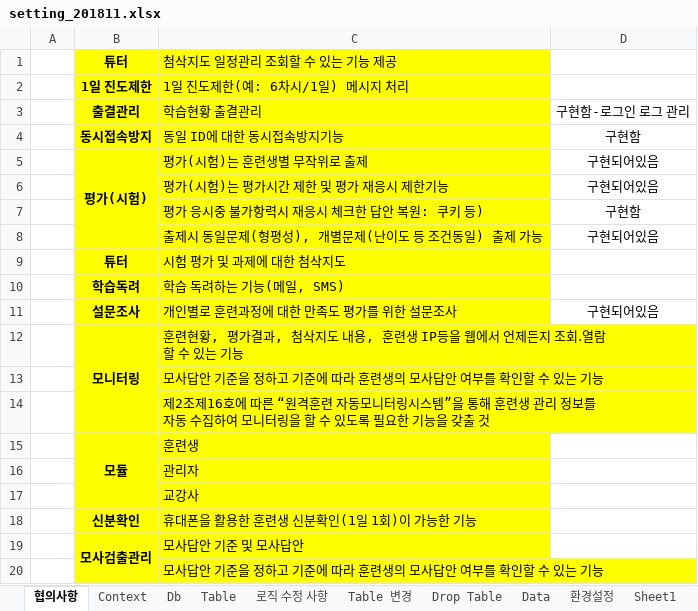
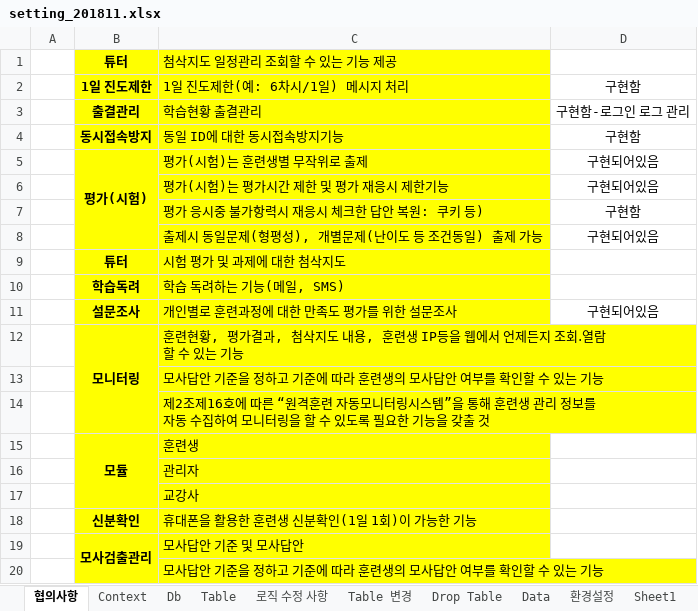
Before and after one commit to limsm9449/lms, an Excel workbook: readme/setting_201811.xlsx, sheet 협의사항, drawn as a sheet; values as stored, in another font and other column widths than the file's, no borders; the diff names each change by its address in the sheet, - before the commit and + after, or states it on an @@ line.

```diff
--- a/readme/setting_201811.xlsx (sheet 협의사항)
+++ b/readme/setting_201811.xlsx (sheet 협의사항)
-D2: (empty)
+D2: 구현함
```
Also changed, not shown: sheet 환경설정, sheet Table 변경, 7 other files.
